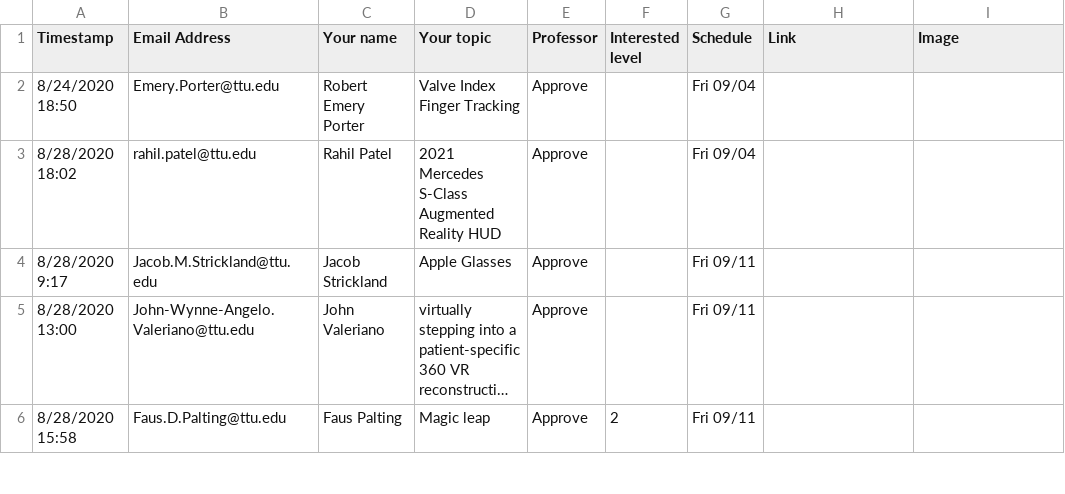
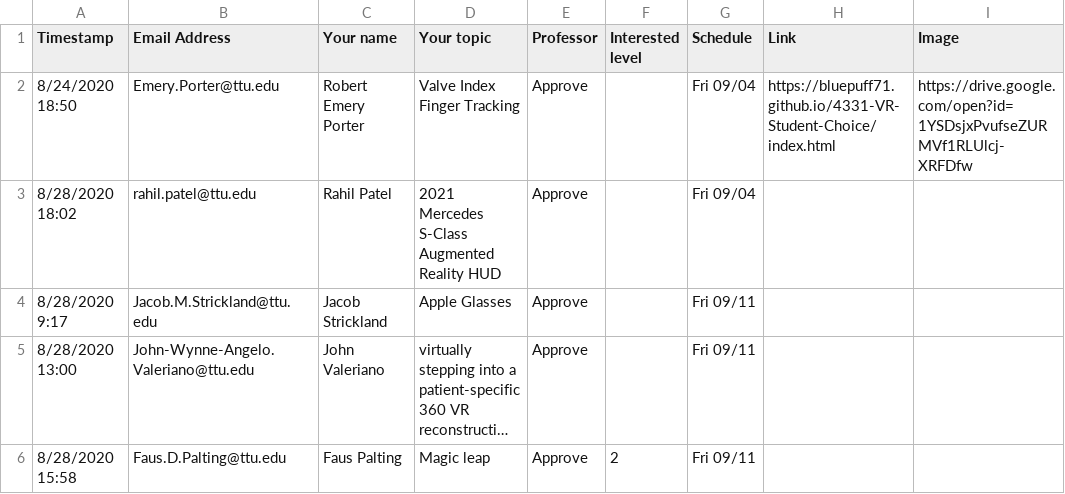
Before and after one commit to iDataVisualizationLab/CS5331-VirtualReality-Fall2020, a CSV file: StudentChoices/CS4331 and CS5331_ Student choice (Responses) - Form Responses 1.csv, drawn as a sheet; only a part is shown; long unchanged cells end in ….

Commit message:
Update CS4331 and CS5331_ Student choice (Responses) - Form Responses 1.csv

```diff
--- a/StudentChoices/CS4331 and CS5331_ Student choice (Responses) - Form Responses 1.csv
+++ b/StudentChoices/CS4331 and CS5331_ Student choice (Responses) - Form Responses 1.csv
@@ -1,3 +1,3 @@
 Timestamp,Email Address,Your name,Your topic,Professor,Interested level,Schedule,Link,Image
-8/24/2020 18:50,Emery.Porter@ttu.edu,Robert Emery Porter,Valve Index Finger Tracking,Approve,,Fri 09/04,,
+8/24/2020 18:50,Emery.Porter@ttu.edu,Robert Emery Porter,Valve Index Finger Tracking,Approve,,Fri 09/04,https://bluepuff71.github.io/4331-VR-Student-Choice/index.html,https://drive.google.com/open?id=1YSDsjxPvufseZURMVf1RLUlcj-XRFDfw
 8/28/2020 18:02,rahil.patel@ttu.edu,Rahil Patel,2021 Mercedes S-Class Augmented Reality HUD,Approve,,Fri 09/04,,
```
